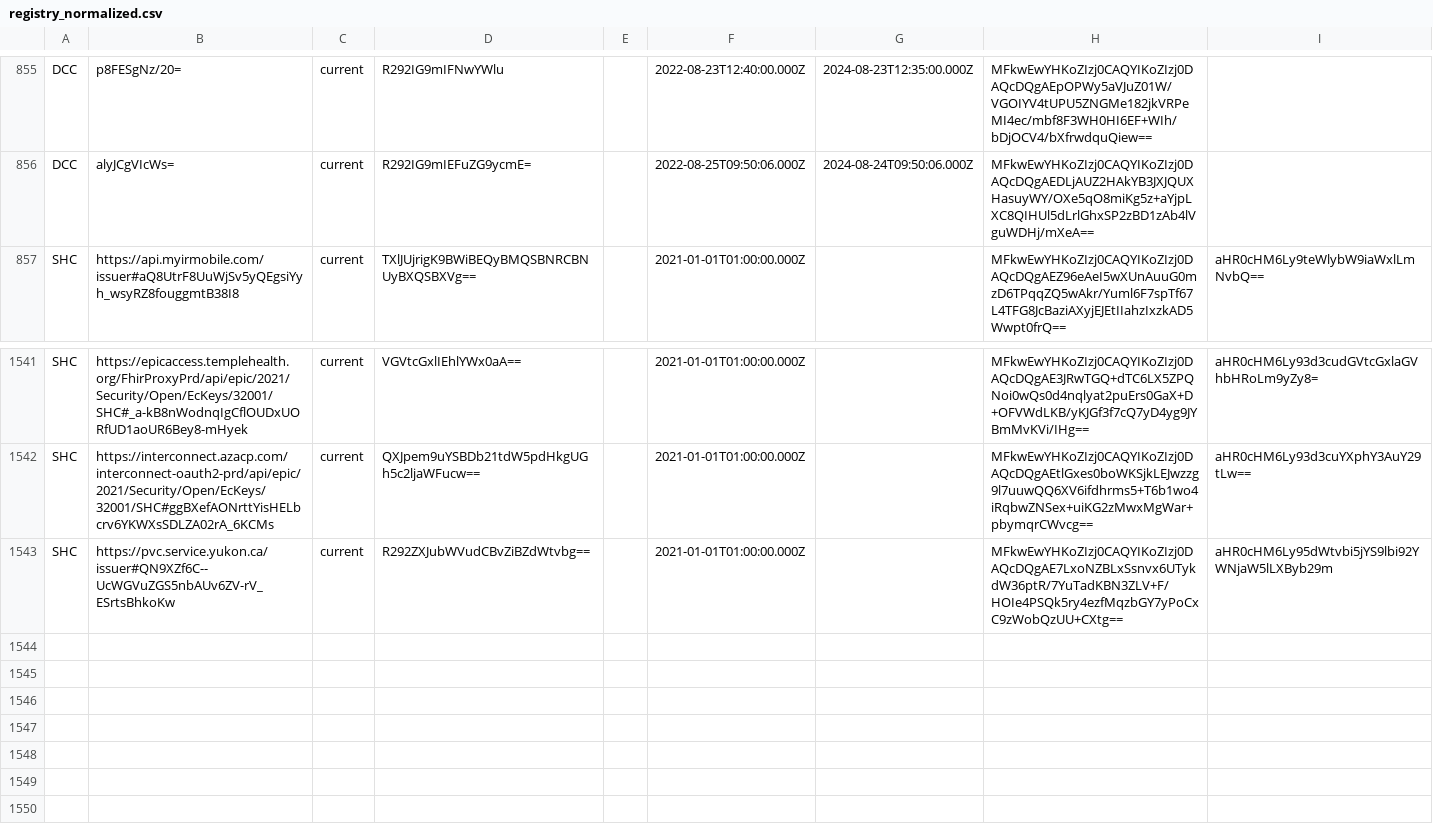
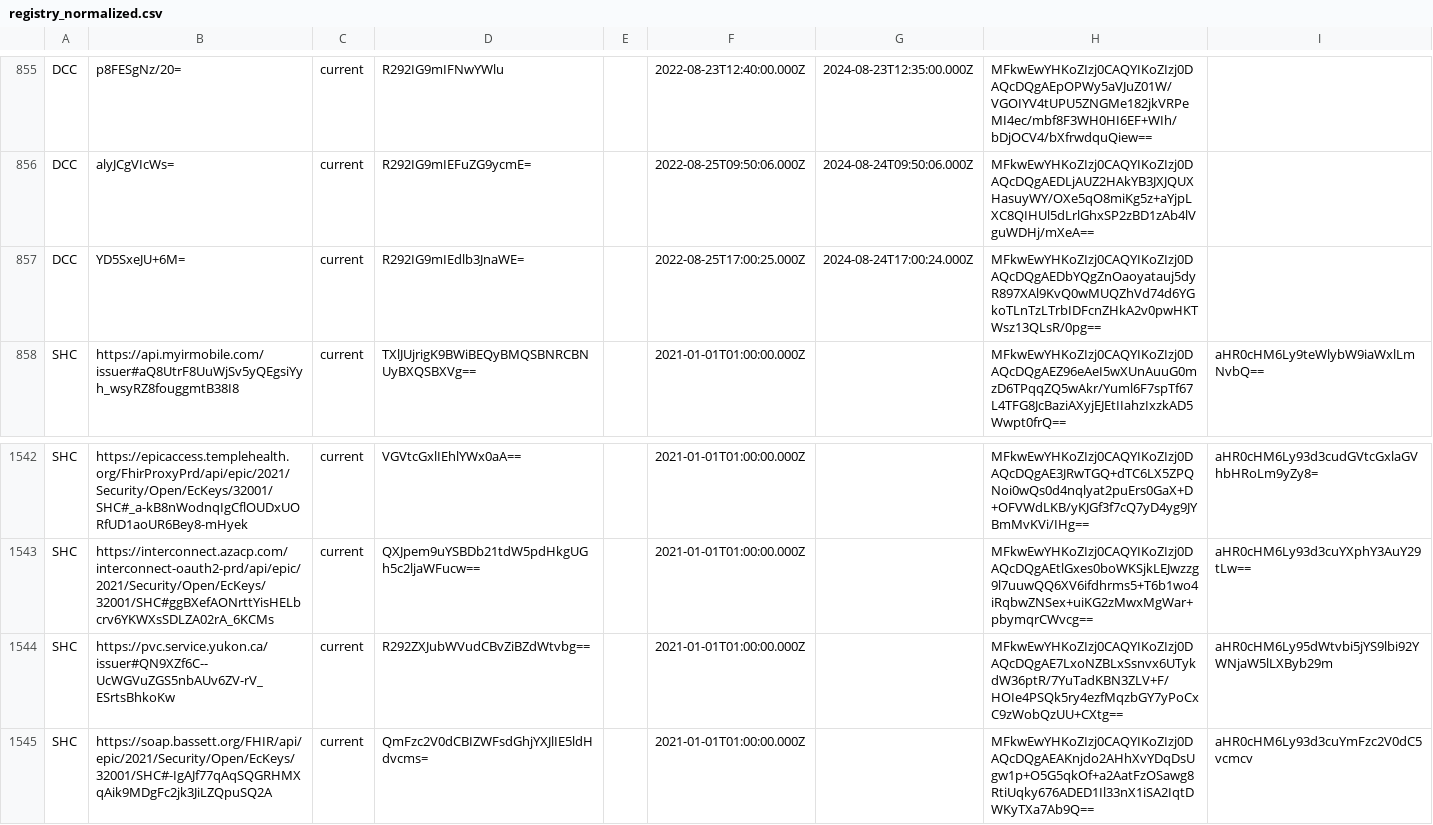
Before and after one commit to Path-Check/trust-registry, a CSV file: registry_normalized.csv, drawn as a sheet; only a part is shown, gaps mark what is left out.

Commit message:
Registry updates for 2022-08-27

```diff
--- a/registry_normalized.csv
+++ b/registry_normalized.csv
@@ -856,2 +856,3 @@ DCC,p8FESgNz/20=,current,R292IG9mIFNwYWlu,,2022-08-23T12:40:00.000Z,2024-08-23T1
 DCC,alyJCgVIcWs=,current,R292IG9mIEFuZG9ycmE=,,2022-08-25T09:50:06.000Z,2024-08-24T09:50:06.000Z,MFkwEwYHKoZIzj0CAQYIKoZIzj0DAQcDQgAEDLjAUZ2HAkYB3JXJQUXHasuyWY/OXe5qO8miKg5z+aYjpLXC8QIHUl5dLrlGhxSP2zBD1zAb4lVguWDHj/mXeA==,
+DCC,YD5SxeJU+6M=,current,R292IG9mIEdlb3JnaWE=,,2022-08-25T17:00:25.000Z,2024-08-24T17:00:24.000Z,MFkwEwYHKoZIzj0CAQYIKoZIzj0DAQcDQgAEDbYQgZnOaoyatauj5dyR897XAl9KvQ0wMUQZhVd74d6YGkoTLnTzLTrbIDFcnZHkA2v0pwHKTWsz13QLsR/0pg==,
 SHC,https://api.myirmobile.com/issuer#aQ8UtrF8UuWjSv5yQEgsiYyh_wsyRZ8fouggmtB38I8,current,TXlJUjrigK9BWiBEQyBMQSBNRCBNUyBXQSBXVg==,,2021-01-01T01:00:00.000Z,,MFkwEwYHKoZIzj0CAQYIKoZIzj0DAQcDQgAEZ96eAeI5wXUnAuuG0mzD6TPqqZQ5wAkr/Yuml6F7spTf67L4TFG8JcBaziAXyjEJEtIIahzIxzkAD5Wwpt0frQ==,aHR0cHM6Ly9teWlybW9iaWxlLmNvbQ==
@@ -1543 +1544,2 @@ SHC,https://interconnect.azacp.com/interconnect-oauth2-prd/api/epic/2021/Securit
 SHC,https://pvc.service.yukon.ca/issuer#QN9XZf6C--UcWGVuZGS5nbAUv6ZV-rV_ESrtsBhkoKw,current,R292ZXJubWVudCBvZiBZdWtvbg==,,2021-01-01T01:00:00.000Z,,MFkwEwYHKoZIzj0CAQYIKoZIzj0DAQcDQgAE7LxoNZBLxSsnvx6UTykdW36ptR/7YuTadKBN3ZLV+F/HOIe4PSQk5ry4ezfMqzbGY7yPoCxC9zWobQzUU+CXtg==,aHR0cHM6Ly95dWtvbi5jYS9lbi92YWNjaW5lLXByb29m
+SHC,https://soap.bassett.org/FHIR/api/epic/2021/Security/Open/EcKeys/32001/SHC#-IgAJf77qAqSQGRHMXqAik9MDgFc2jk3JiLZQpuSQ2A,current,QmFzc2V0dCBIZWFsdGhjYXJlIE5ldHdvcms=,,2021-01-01T01:00:00.000Z,,MFkwEwYHKoZIzj0CAQYIKoZIzj0DAQcDQgAEAKnjdo2AHhXvYDqDsUgw1p+O5G5qkOf+a2AatFzOSawg8RtiUqky676ADED1Il33nX1iSA2IqtDWKyTXa7Ab9Q==,aHR0cHM6Ly93d3cuYmFzc2V0dC5vcmcv
```
Also changed, not shown: 4 other files.
